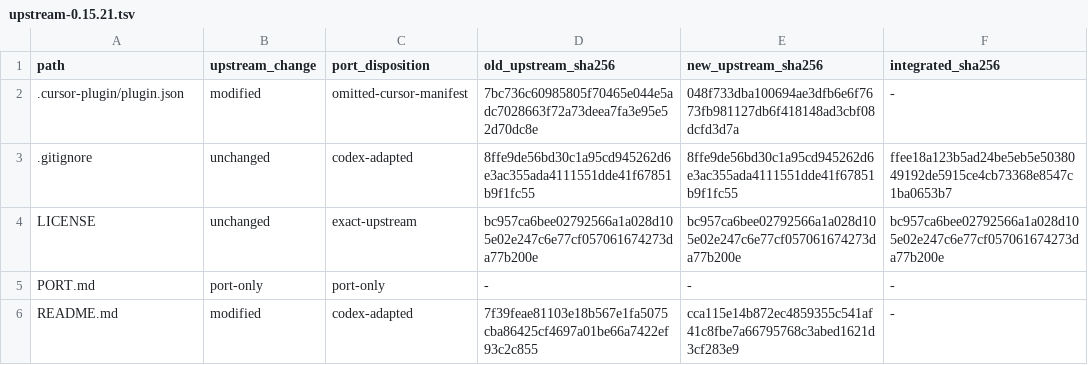
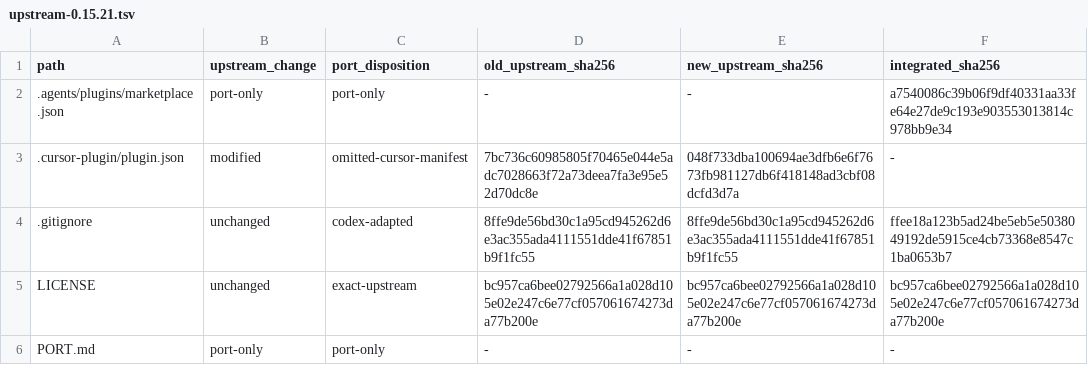
Before and after one commit to mnlauaa/Pstack-Codex, a TSV file: docs/upstream-0.15.21.tsv, drawn as a sheet; only a part is shown; the shorter side is filled out with more unchanged rows; the diff names each change by its address in the sheet, - before the commit and + after, or states it on an @@ line.

Commit message:
Add Codex marketplace catalog and installation guide

```diff
--- a/docs/upstream-0.15.21.tsv
+++ b/docs/upstream-0.15.21.tsv
+row 2: .agents/plugins/marketplace.json | port-only | port-only | - | - | a7540086c39b06f9df40331aa33fe64e27de9c193e903553013814c978bb9e34
```
Also changed, not shown: 4 other files.
